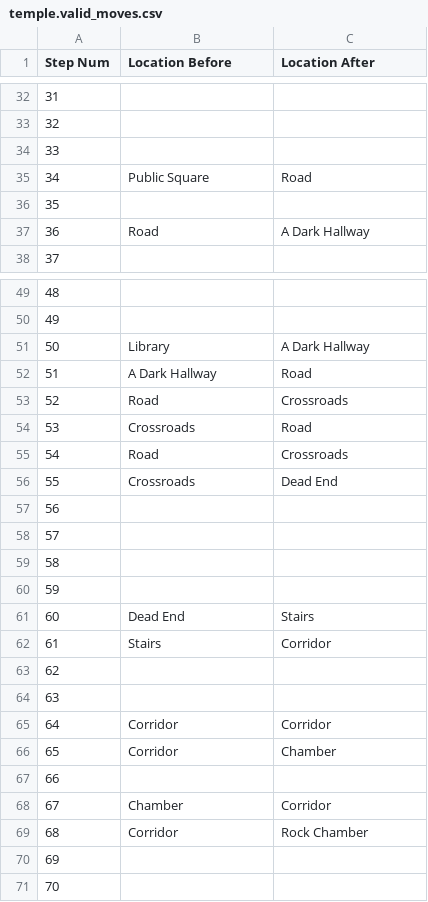
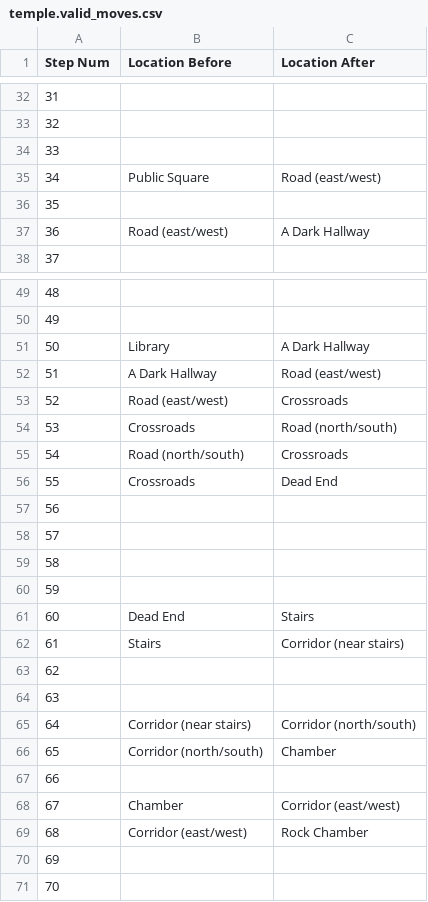
Before and after one commit to Oaklight/mango, a CSV file: data/maps/temple/temple.valid_moves.csv, drawn as a sheet; only a part is shown, gaps mark what is left out.

Commit message:
location ambiguity resolved. temple ready for eval

```diff
--- a/data/maps/temple/temple.valid_moves.csv
+++ b/data/maps/temple/temple.valid_moves.csv
@@ -34,5 +34,5 @@ Step Num,Location Before,Location After
 33,,
-34,Public Square,Road
+34,Public Square,Road (east/west)
 35,,
-36,Road,A Dark Hallway
+36,Road (east/west),A Dark Hallway
 37,,
@@ -51,6 +51,6 @@ Step Num,Location Before,Location After
 50,Library,A Dark Hallway
-51,A Dark Hallway,Road
-52,Road,Crossroads
-53,Crossroads,Road
-54,Road,Crossroads
+51,A Dark Hallway,Road (east/west)
+52,Road (east/west),Crossroads
+53,Crossroads,Road (north/south)
+54,Road (north/south),Crossroads
 55,Crossroads,Dead End
@@ -61,10 +61,10 @@ Step Num,Location Before,Location After
 60,Dead End,Stairs
-61,Stairs,Corridor
+61,Stairs,Corridor (near stairs)
 62,,
 63,,
-64,Corridor,Corridor
-65,Corridor,Chamber
+64,Corridor (near stairs),Corridor (north/south)
+65,Corridor (north/south),Chamber
 66,,
-67,Chamber,Corridor
-68,Corridor,Rock Chamber
+67,Chamber,Corridor (east/west)
+68,Corridor (east/west),Rock Chamber
 69,,
```
Also changed, not shown: 8 other files.
